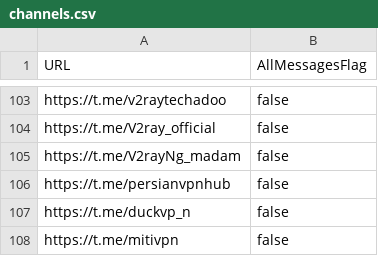
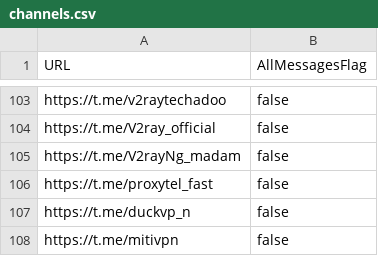
Before and after one commit to justVisiting992/xray-Config-Collector, a CSV file: channels.csv, drawn as a sheet; only a part is shown, gaps mark what is left out.

Commit message:
Update channels.csv

```diff
--- a/channels.csv
+++ b/channels.csv
@@ -105,3 +105,3 @@ https://t.me/V2ray_official,false
 https://t.me/V2rayNg_madam,false
-https://t.me/persianvpnhub,false
+https://t.me/proxytel_fast,false
 https://t.me/duckvp_n,false
```
